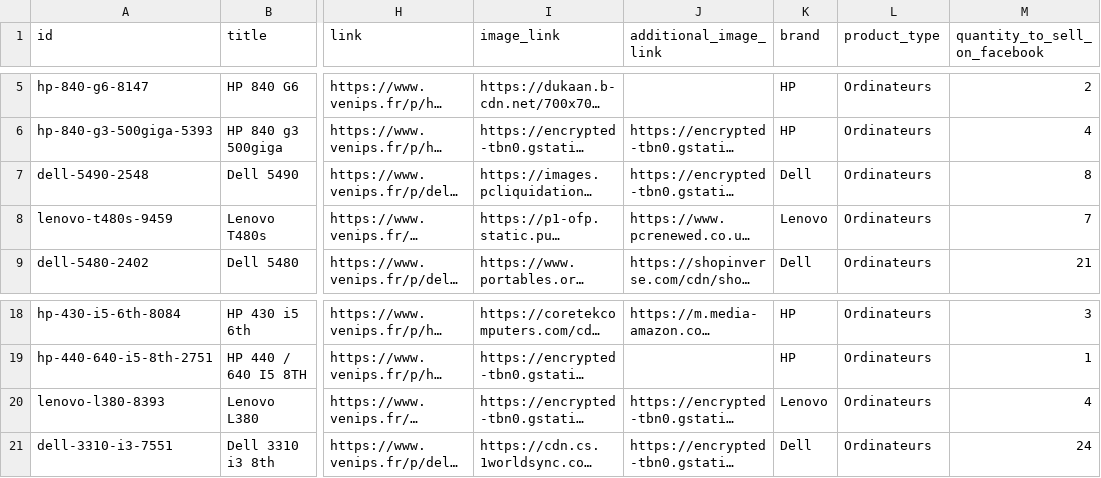
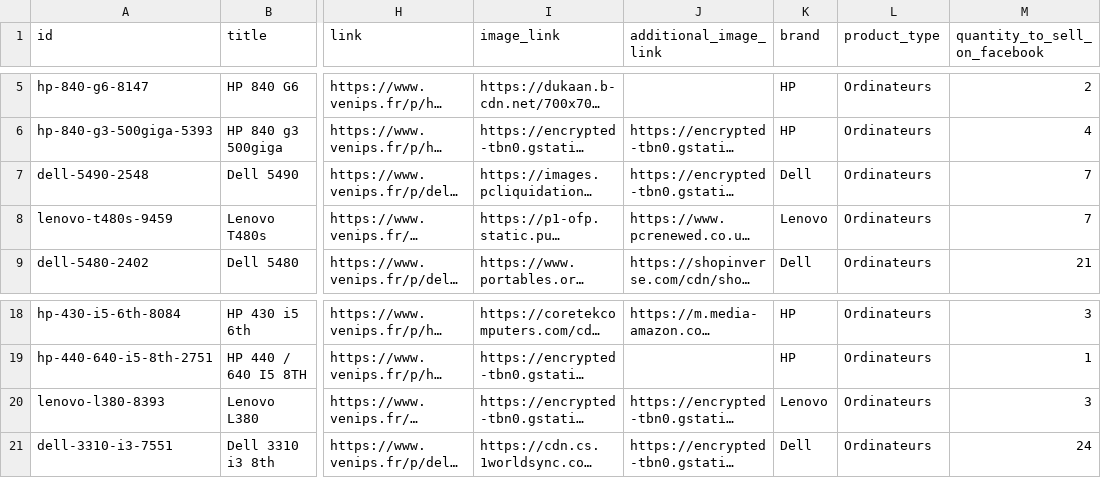
Before and after one commit to venipsgn-commit/venips-ecom, a CSV file: catalogue.csv, drawn as a sheet; only a part is shown, gaps mark what is left out; long unchanged cells end in …; the diff names each change by its address in the sheet, - before the commit and + after, or states it on an @@ line.

```diff
--- a/catalogue.csv
+++ b/catalogue.csv
-M7 (quantity_to_sell_on_facebook): 8
+M7 (quantity_to_sell_on_facebook): 7
-M20 (quantity_to_sell_on_facebook): 4
+M20 (quantity_to_sell_on_facebook): 3
```
Also changed, not shown: 41 other files.
